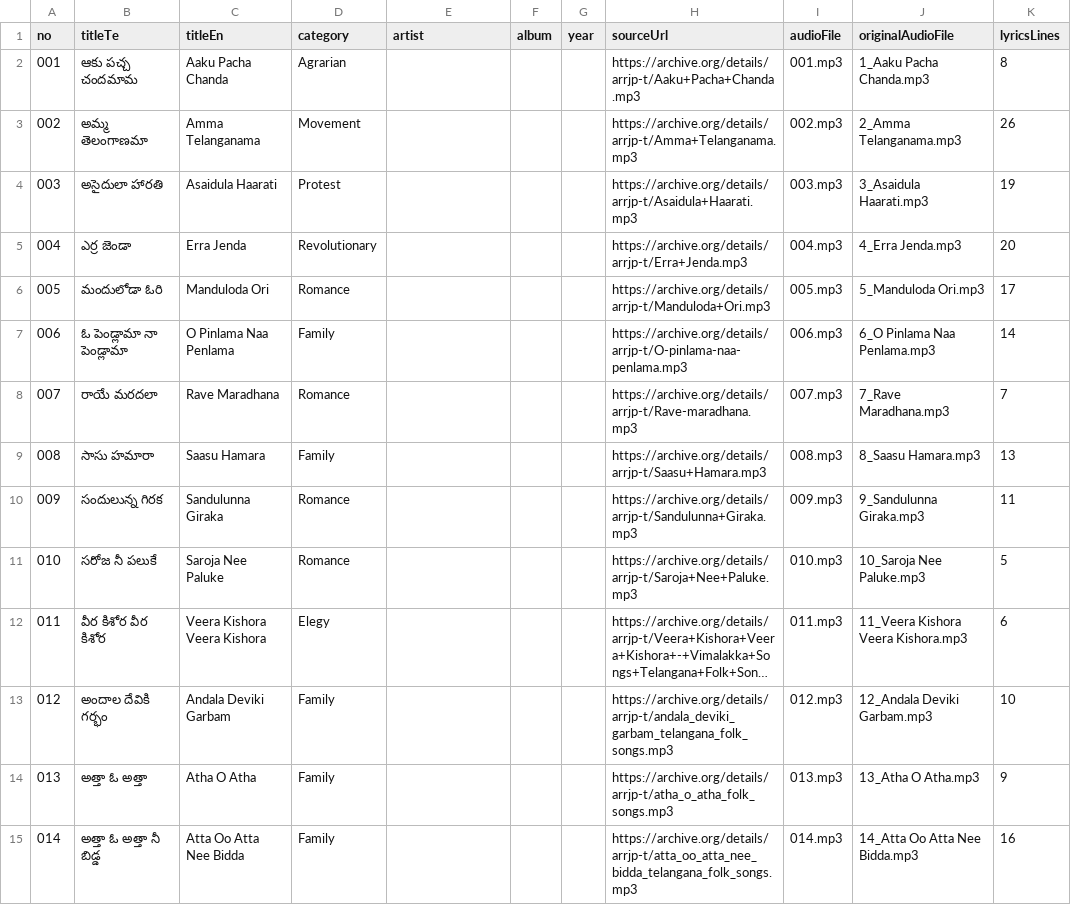
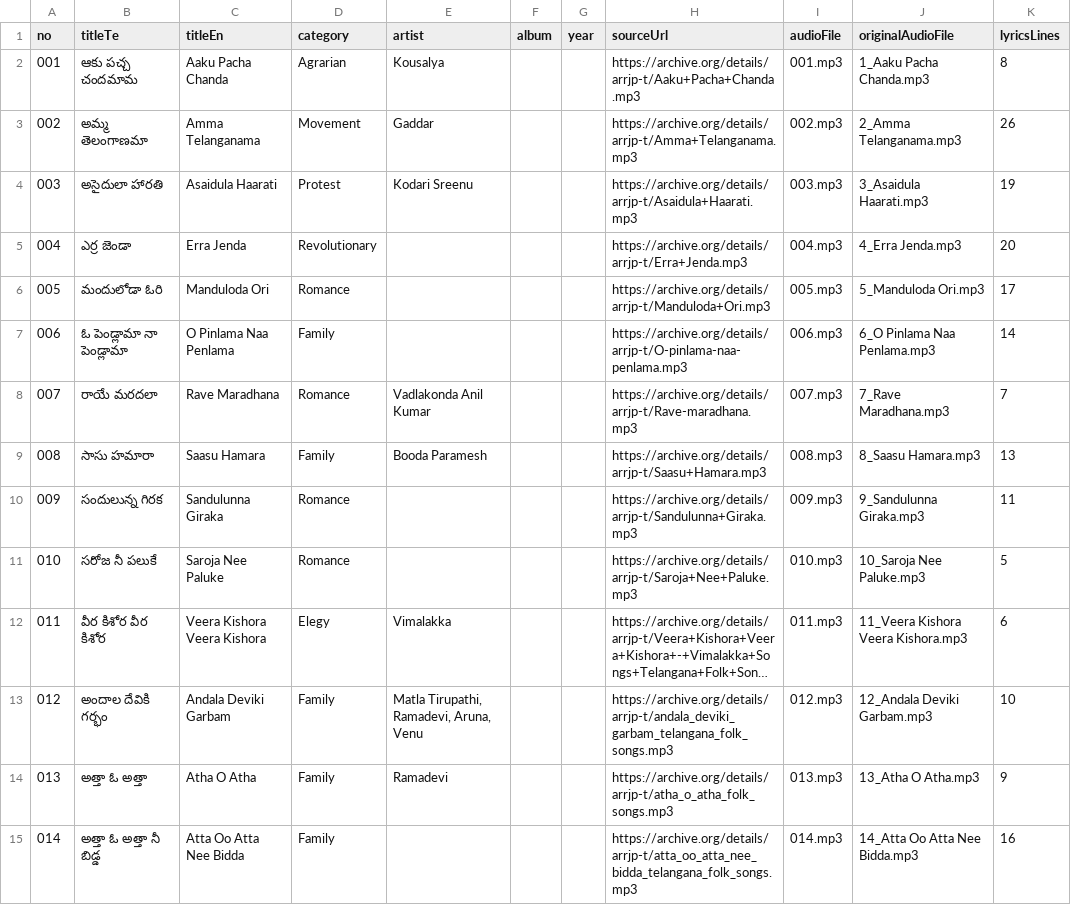
Before and after one commit to lokesh-mamillapalli/folk-music-telugu-website, a CSV file: telangana-songs/songs.csv, drawn as a sheet; only a part is shown; long unchanged cells end in …; the diff covers the shown part only; the diff names each change by its address in the sheet, - before the commit and + after, or states it on an @@ line.

```diff
--- a/telangana-songs/songs.csv
+++ b/telangana-songs/songs.csv
-E2 (artist): (empty)
+E2 (artist): Kousalya
-E3 (artist): (empty)
+E3 (artist): Gaddar
-E4 (artist): (empty)
+E4 (artist): Kodari Sreenu
-E8 (artist): (empty)
+E8 (artist): Vadlakonda Anil Kumar
-E9 (artist): (empty)
+E9 (artist): Booda Paramesh
-E12 (artist): (empty)
+E12 (artist): Vimalakka
-E13 (artist): (empty)
+E13 (artist): Matla Tirupathi, Ramadevi, Aruna, Venu
-E14 (artist): (empty)
+E14 (artist): Ramadevi
```
Also changed, not shown: 32 edited cells elsewhere in this file, 3 other files.
